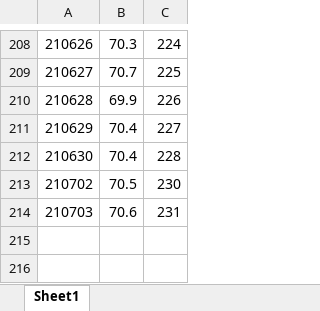
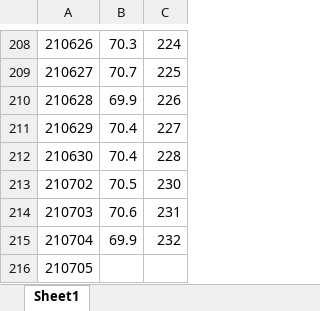
Before and after one commit to IanFla/Lose-Weight, an Excel workbook: weight.xlsx, sheet Sheet1, drawn as a sheet; only a part is shown, gaps mark what is left out; values as stored, in another font and other column widths than the file's, no borders; the diff names each change by its address in the sheet, - before the commit and + after, or states it on an @@ line.

Commit message:
Update weight.xlsx

```diff
--- a/weight.xlsx (sheet Sheet1)
+++ b/weight.xlsx (sheet Sheet1)
+row 215: 210704 | 69.9 | 232
+row 216: 210705
```
